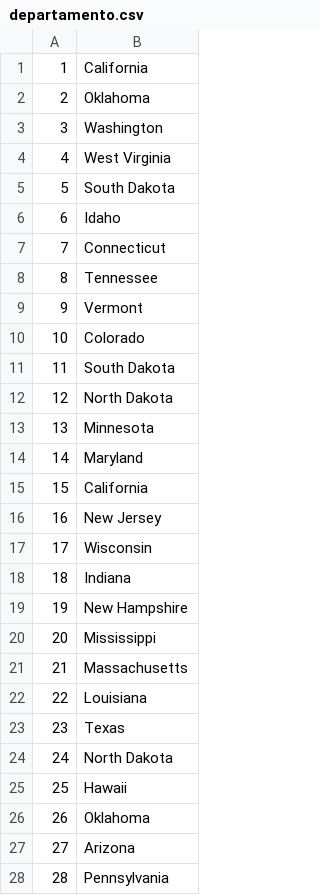
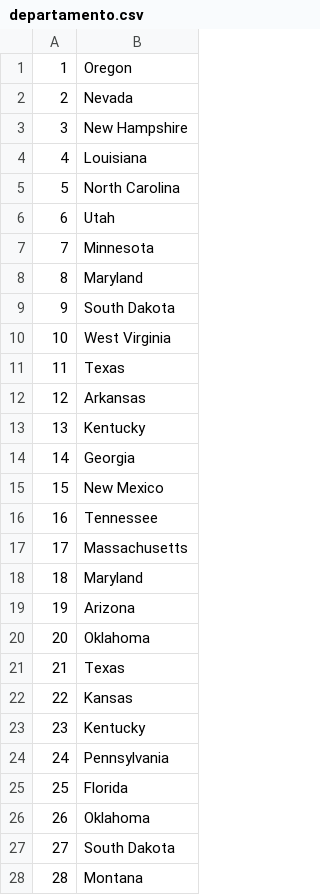
Before and after one commit to SebastianRojas6/Laboratorio_Automatizacion, a CSV file: output/departamento.csv, drawn as a sheet; only a part is shown; the diff covers the shown part only.

```diff
--- a/output/departamento.csv
+++ b/output/departamento.csv
@@ -1,28 +1,28 @@
-1|"California"
-2|"Oklahoma"
-3|"Washington"
-4|"West Virginia"
-5|"South Dakota"
-6|"Idaho"
-7|"Connecticut"
-8|"Tennessee"
-9|"Vermont"
-10|"Colorado"
-11|"South Dakota"
-12|"North Dakota"
-13|"Minnesota"
-14|"Maryland"
-15|"California"
-16|"New Jersey"
-17|"Wisconsin"
-18|"Indiana"
-19|"New Hampshire"
-20|"Mississippi"
-21|"Massachusetts"
-22|"Louisiana"
-23|"Texas"
-24|"North Dakota"
-25|"Hawaii"
+1|"Oregon"
+2|"Nevada"
+3|"New Hampshire"
+4|"Louisiana"
+5|"North Carolina"
+6|"Utah"
+7|"Minnesota"
+8|"Maryland"
+9|"South Dakota"
+10|"West Virginia"
+11|"Texas"
+12|"Arkansas"
+13|"Kentucky"
+14|"Georgia"
+15|"New Mexico"
+16|"Tennessee"
+17|"Massachusetts"
+18|"Maryland"
+19|"Arizona"
+20|"Oklahoma"
+21|"Texas"
+22|"Kansas"
+23|"Kentucky"
+24|"Pennsylvania"
+25|"Florida"
 26|"Oklahoma"
-27|"Arizona"
-28|"Pennsylvania"
+27|"South Dakota"
+28|"Montana"
```
Also changed, not shown: 22 edited cells elsewhere in this file, output/editorial.csv, output/libro_autor_tesis.csv, 3 other files.
